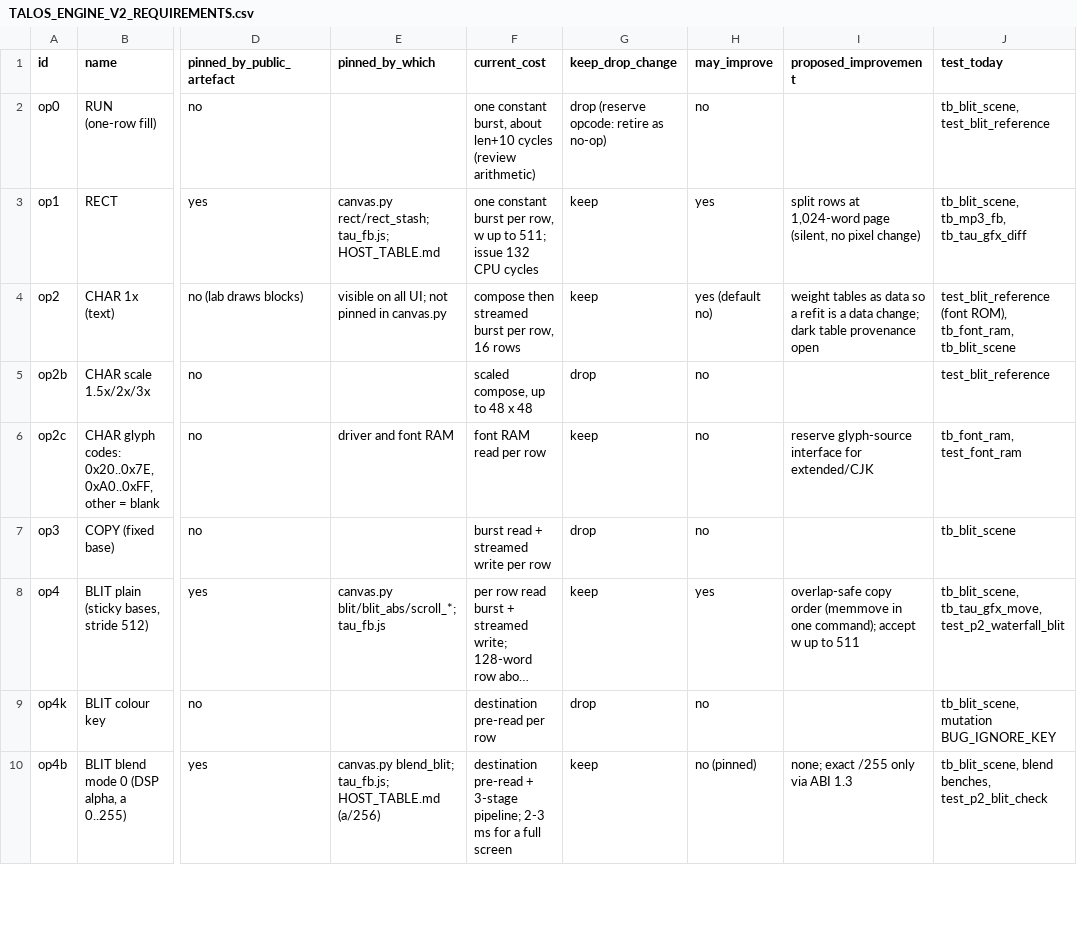
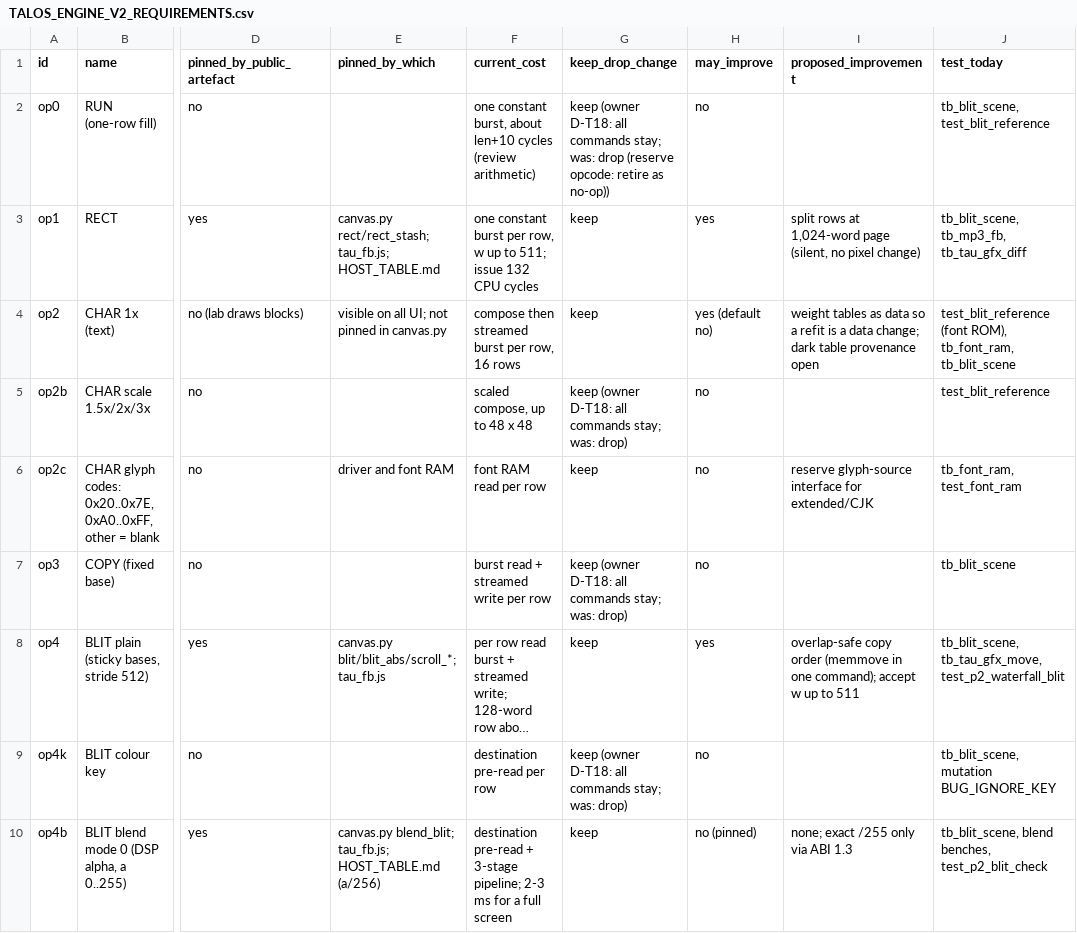
Before and after one commit to alfatreze/Tau-Alpha, a CSV file: docs/features/TALOS_ENGINE_V2_REQUIREMENTS.csv, drawn as a sheet; only a part is shown, gaps mark what is left out; long unchanged cells end in …; the diff covers the shown part only; the diff names each change by its address in the sheet, - before the commit and + after, or states it on an @@ line.

Commit message:
D-T18: every Talos command is kept (the engine is shared with the owner's other cores); scoping report and requirements table updated to B-full

```diff
--- a/docs/features/TALOS_ENGINE_V2_REQUIREMENTS.csv
+++ b/docs/features/TALOS_ENGINE_V2_REQUIREMENTS.csv
-G2 (keep_drop_change): drop (reserve opcode: retire as no-op)
+G2 (keep_drop_change): keep (owner D-T18: all commands stay; was: drop (reserve opcode: retire as no-op))
-G5 (keep_drop_change): drop
+G5 (keep_drop_change): keep (owner D-T18: all commands stay; was: drop)
-G7 (keep_drop_change): drop
+G7 (keep_drop_change): keep (owner D-T18: all commands stay; was: drop)
-G9 (keep_drop_change): drop
+G9 (keep_drop_change): keep (owner D-T18: all commands stay; was: drop)
```
Also changed, not shown: 5 edited cells elsewhere in this file, 2 other files.
